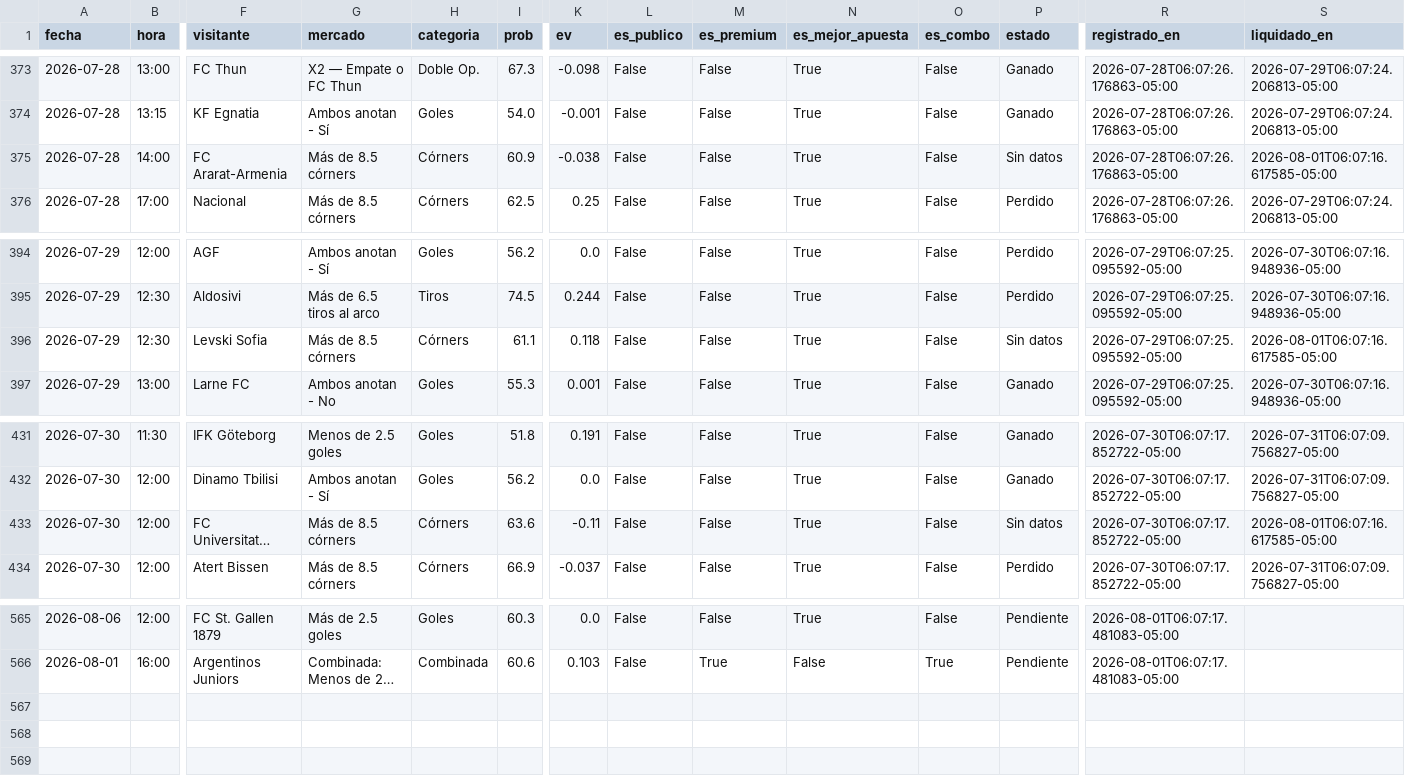
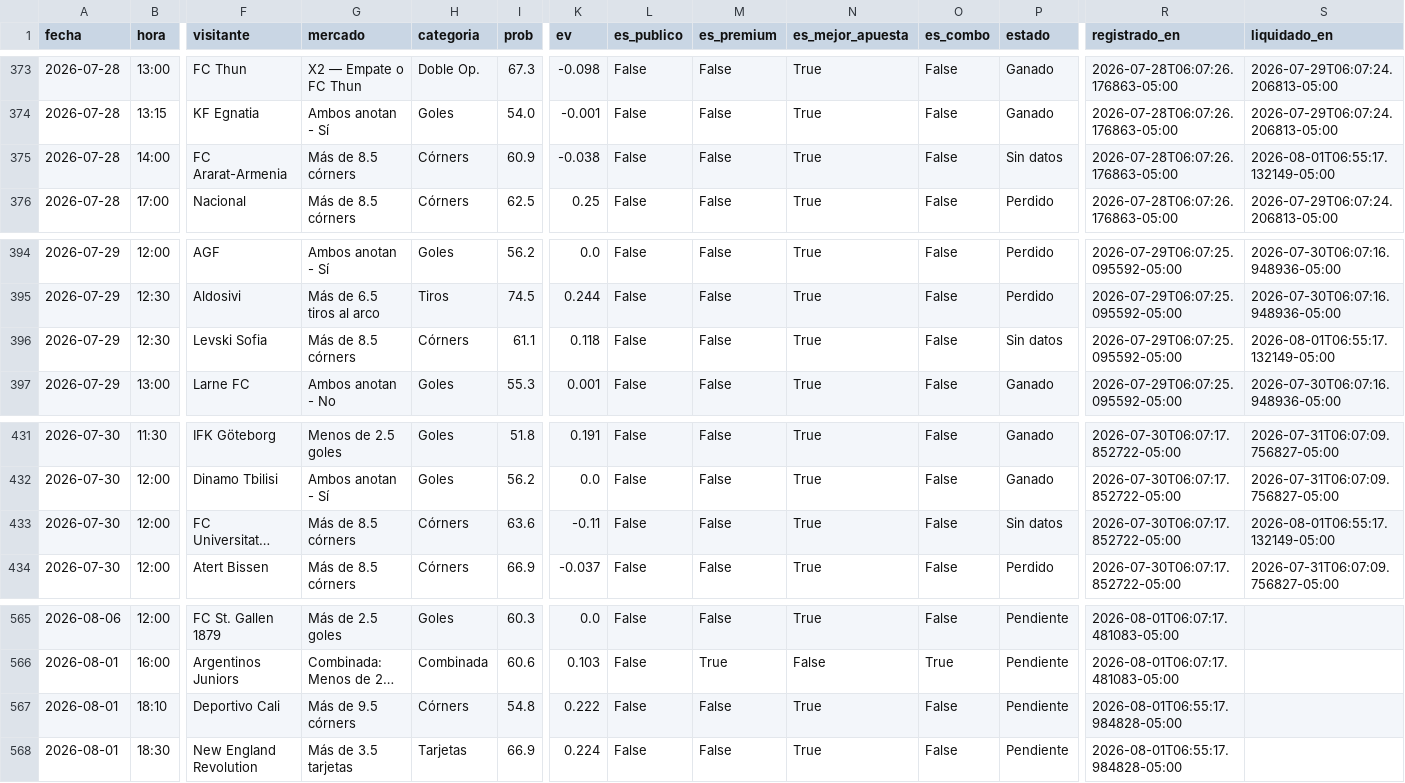
Before and after one commit to Sportpicks/SportPicks-Ligas, a CSV file: Data/historial_picks.csv, drawn as a sheet; only a part is shown, gaps mark what is left out; long unchanged cells end in …; rows hold the shown columns only; the diff names each change by its address in the sheet, - before the commit and + after, or states it on an @@ line.

```diff
--- a/Data/historial_picks.csv
+++ b/Data/historial_picks.csv
-S375 (liquidado_en): 2026-08-01T06:07:16.617585-05:00
+S375 (liquidado_en): 2026-08-01T06:55:17.132149-05:00
-S396 (liquidado_en): 2026-08-01T06:07:16.617585-05:00
+S396 (liquidado_en): 2026-08-01T06:55:17.132149-05:00
-S433 (liquidado_en): 2026-08-01T06:07:16.617585-05:00
+S433 (liquidado_en): 2026-08-01T06:55:17.132149-05:00
+row 567: 2026-08-01 | 18:10 | Deportivo Cali | Más de 9.5 córners | Córners | 54.8 | 0.222 | False | False | True | False | Pendiente | 2026-08-01T06:55:17.984828-05:00
+row 568: 2026-08-01 | 18:30 | New England Revolution | Más de 3.5 tarjetas | Tarjetas | 66.9 | 0.224 | False | False | True | False | Pendiente | 2026-08-01T06:55:17.984828-05:00
```
Also changed, not shown: Data/partidos/proximos.csv, Data/resultados_log.csv, 3 other files.
